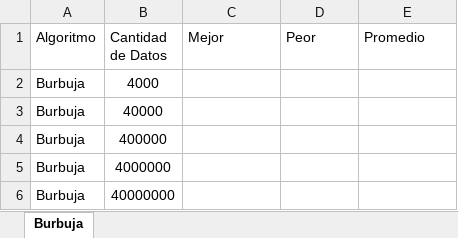
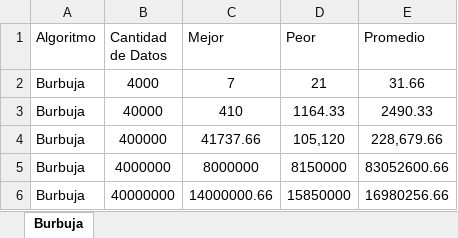
Before and after one commit to JohanBermeo/Activity4_searching_algorithms, an Excel workbook: BubbleSortMetricas.xlsx, sheet Burbuja, drawn as a sheet; values as stored, in another font and other column widths than the file's, no borders; charts and pictures and table styles not drawn; the diff names each change by its address in the sheet, - before the commit and + after, or states it on an @@ line.

Commit message:
Add files via upload

```diff
--- a/BubbleSortMetricas.xlsx (sheet Burbuja)
+++ b/BubbleSortMetricas.xlsx (sheet Burbuja)
-C2 (Mejor): (empty)
+C2 (Mejor): 7
-D2 (Peor): (empty)
+D2 (Peor): 21
-E2 (Promedio): (empty)
+E2 (Promedio): 31.66
-C3 (Mejor): (empty)
+C3 (Mejor): 410
-D3 (Peor): (empty)
+D3 (Peor): 1164.33
-E3 (Promedio): (empty)
+E3 (Promedio): 2490.33
-C4 (Mejor): (empty)
+C4 (Mejor): 41737.66
-D4 (Peor): (empty)
+D4 (Peor): 105,120
-E4 (Promedio): (empty)
+E4 (Promedio): 228,679.66
-C5 (Mejor): (empty)
+C5 (Mejor): 8000000
-D5 (Peor): (empty)
+D5 (Peor): 8150000
-E5 (Promedio): (empty)
+E5 (Promedio): 83052600.66
-C6 (Mejor): (empty)
+C6 (Mejor): 14000000.66
-D6 (Peor): (empty)
+D6 (Peor): 15850000
-E6 (Promedio): (empty)
+E6 (Promedio): 16980256.66
```
Also changed, not shown: charts or pictures.
